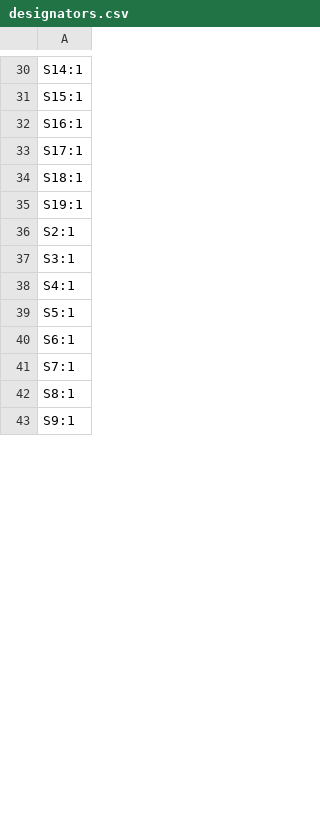
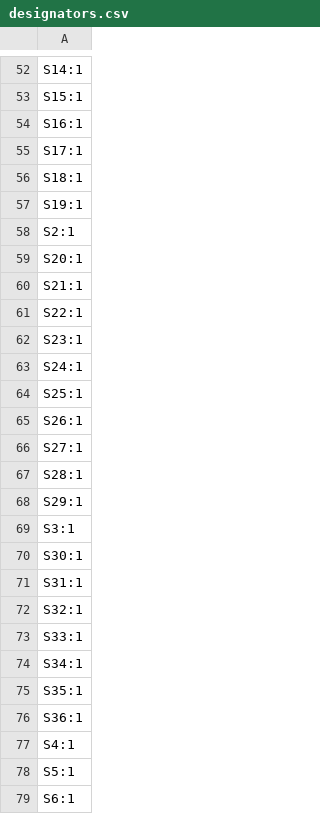
Before and after one commit to hahahakeebs/blasphemy, a CSV file: ergogen/output/pcbs/production/designators.csv, drawn as a sheet; only a part is shown, gaps mark what is left out; the shorter side is filled out with more unchanged rows; the diff covers the shown part only.

```diff
--- a/ergogen/output/pcbs/production/designators.csv
+++ b/ergogen/output/pcbs/production/designators.csv
@@ -36,3 +58,20 @@ S19:1
 S2:1
+S20:1
+S21:1
+S22:1
+S23:1
+S24:1
+S25:1
+S26:1
+S27:1
+S28:1
+S29:1
 S3:1
+S30:1
+S31:1
+S32:1
+S33:1
+S34:1
+S35:1
+S36:1
 S4:1
```
Also changed, not shown: 22 added rows, 1 removed row and 2 edited cells elsewhere in this file, ergogen/output/pcbs/production/bom.csv, ergogen/output/pcbs/production/positions.csv, 34 other files.
